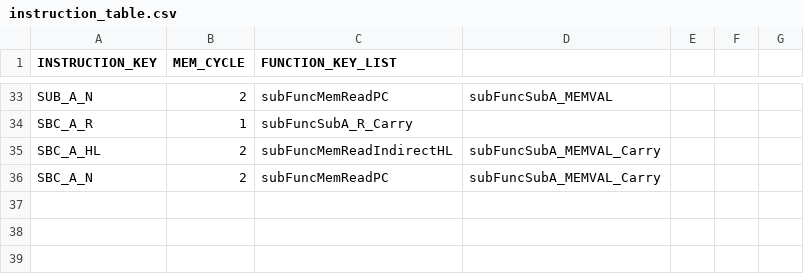
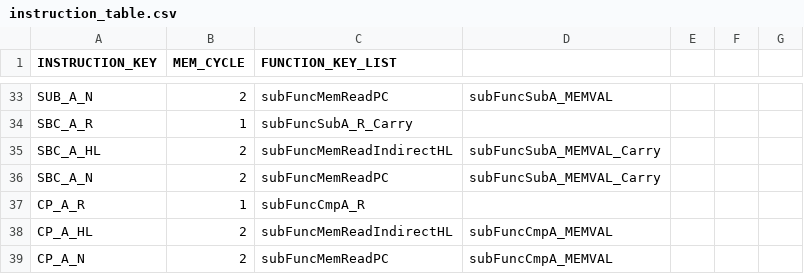
Before and after one commit to jiayeli-hualien/LotusGB, a CSV file: src/lib/include/instruction_table.csv, drawn as a sheet; only a part is shown, gaps mark what is left out; the diff names each change by its address in the sheet, - before the commit and + after, or states it on an @@ line.

```diff
--- a/src/lib/include/instruction_table.csv
+++ b/src/lib/include/instruction_table.csv
+row 37: CP_A_R | 1 | subFuncCmpA_R
+row 38: CP_A_HL | 2 | subFuncMemReadIndirectHL | subFuncCmpA_MEMVAL
+row 39: CP_A_N | 2 | subFuncMemReadPC | subFuncCmpA_MEMVAL
```
Also changed, not shown: src/lib/include/decode_table.csv, 2 other files.
